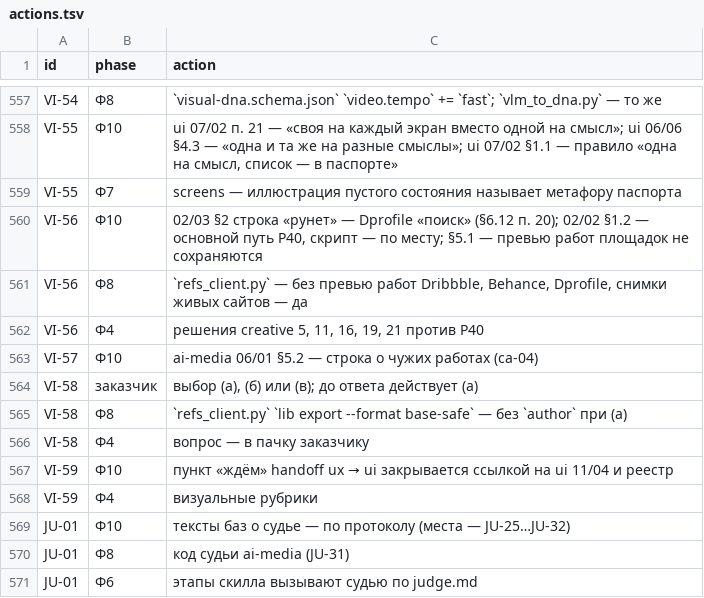
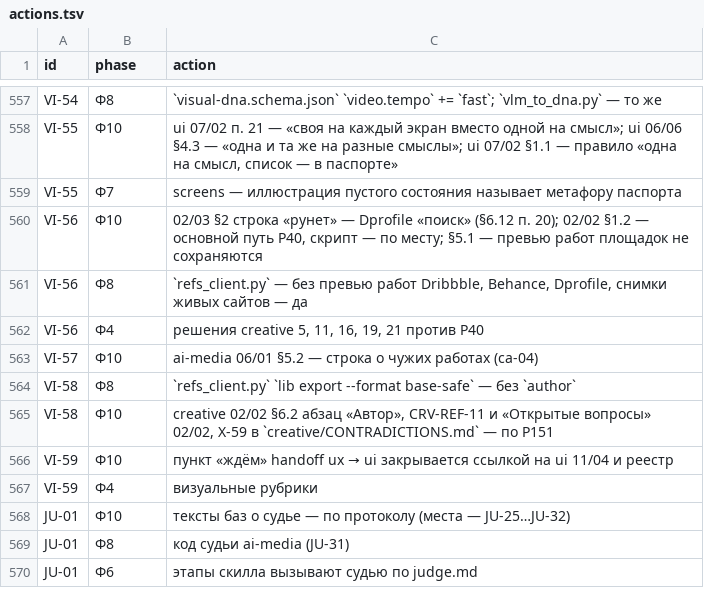
Before and after one commit to gommgo/business-strategy-template, a TSV file: research/design-build/phase-4/actions.tsv, drawn as a sheet; only a part is shown, gaps mark what is left out.

```diff
--- a/research/design-build/phase-4/actions.tsv
+++ b/research/design-build/phase-4/actions.tsv
@@ -563,5 +563,4 @@ VI-56	Ф4	решения creative 5, 11, 16, 19, 21 против Р40
 VI-57	Ф10	ai-media 06/01 §5.2 — строка о чужих работах (ca-04)
-VI-58	заказчик	выбор (а), (б) или (в); до ответа действует (а)
-VI-58	Ф8	`refs_client.py` `lib export --format base-safe` — без `author` при (а)
-VI-58	Ф4	вопрос — в пачку заказчику
+VI-58	Ф8	`refs_client.py` `lib export --format base-safe` — без `author`
+VI-58	Ф10	creative 02/02 §6.2 абзац «Автор», CRV-REF-11 и «Открытые вопросы» 02/02, X-59 в `creative/CONTRADICTIONS.md` — по Р151
 VI-59	Ф10	пункт «ждём» handoff ux → ui закрывается ссылкой на ui 11/04 и реестр
```
Also changed, not shown: .claude/skills/design-deep-dive/kb/common/canon.tsv, research/design-build/phase-4/nodes/08-VI.tsv, 3 other files.
